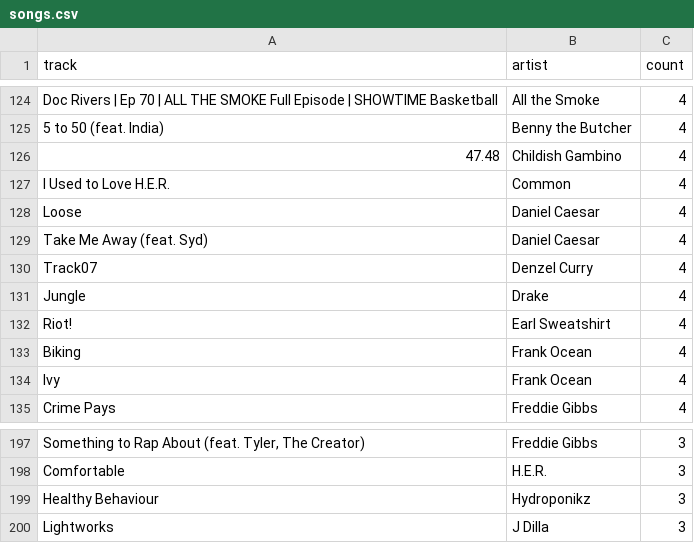
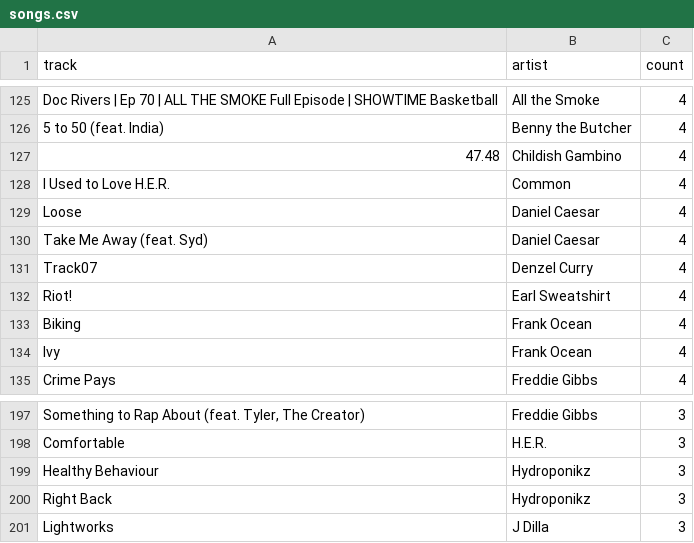
Before and after one commit to kunal1244/music-recommender, a CSV file: backend/songs.csv, drawn as a sheet; only a part is shown, gaps mark what is left out; the diff covers the shown part only.

```diff
--- a/backend/songs.csv
+++ b/backend/songs.csv
@@ -130,3 +131,2 @@
 "Track07","Denzel Curry","4"
-"Jungle","Drake","4"
 "Riot!","Earl Sweatshirt","4"
@@ -199,2 +199,3 @@
 "Healthy Behaviour","Hydroponikz","3"
+"Right Back","Hydroponikz","3"
 "Lightworks","J Dilla","3"
```
Also changed, not shown: 4 added rows, 3 removed rows and 2 edited cells elsewhere in this file, 3 other files.
